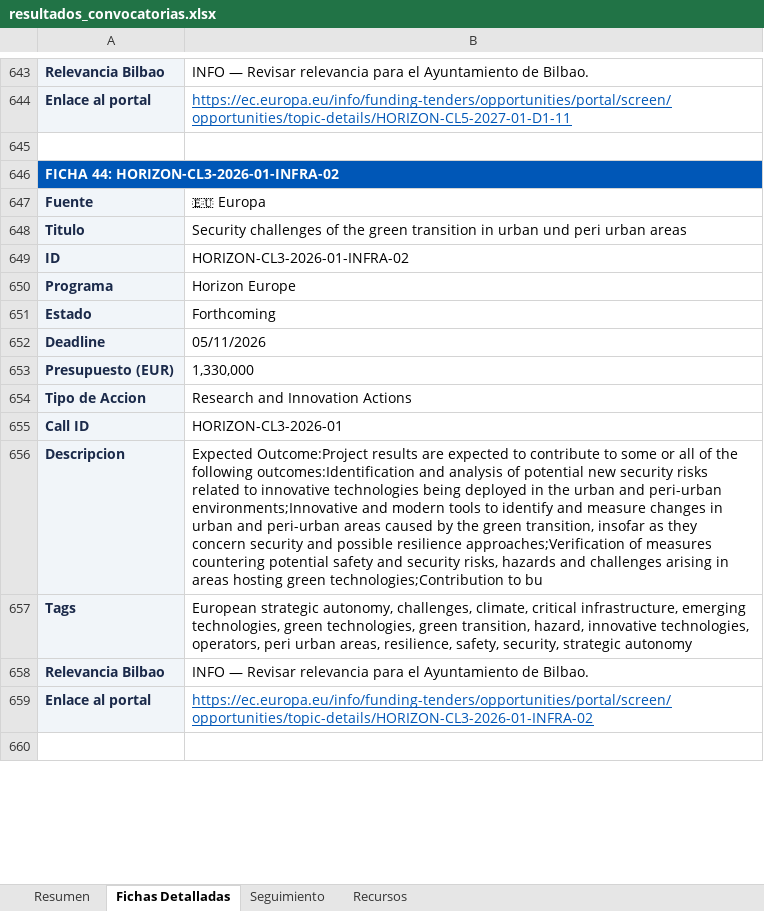
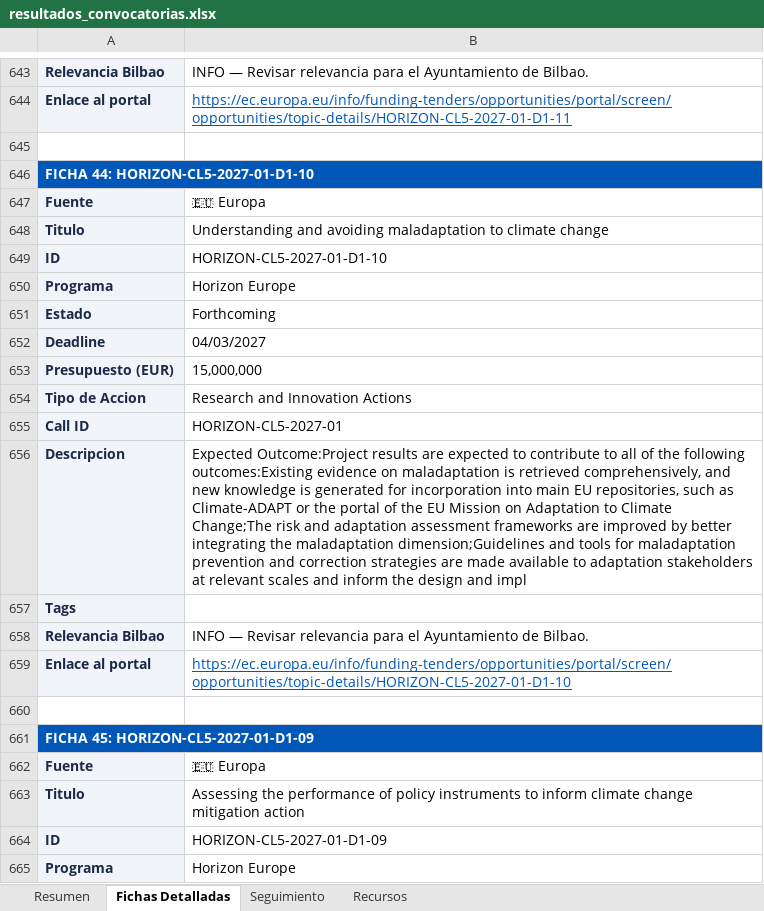
Before and after one commit to haguirre-lab/eu-funding-radar, an Excel workbook: docs/resultados_convocatorias.xlsx, sheet Fichas Detalladas, drawn as a sheet; only a part is shown, gaps mark what is left out; the shorter side is filled out with more unchanged rows; values as stored, in another font and other column widths than the file's, no borders; the diff covers the shown part only; the diff names each change by its address in the sheet, - before the commit and + after, or states it on an @@ line.

```diff
--- a/docs/resultados_convocatorias.xlsx (sheet Fichas Detalladas)
+++ b/docs/resultados_convocatorias.xlsx (sheet Fichas Detalladas)
-A646: FICHA 44: HORIZON-CL3-2026-01-INFRA-02
+A646: FICHA 44: HORIZON-CL5-2027-01-D1-10
@@ row 737 moved to row 647: Fuente @@
+row 648: Titulo | Understanding and avoiding maladaptation to climate change
+row 649: ID | HORIZON-CL5-2027-01-D1-10
@@ row 755 moved to row 650: Programa @@
@@ row 756 moved to row 651: Estado @@
+row 652: Deadline | 04/03/2027
+row 653: Presupuesto (EUR) | 15,000,000
@@ row 819 moved to row 654: Tipo de Accion @@
+row 655: Call ID | HORIZON-CL5-2027-01
+row 656: Descripcion | Expected Outcome:Project results are expected to contribute to all of the following outcomes:Existing evidence on maladaptation is retrieved comprehensively, and new knowledge is generated for incorporation into main EU repositories, such as Climate-ADAPT or the portal of the EU Mission on Adaptation to Climate Change;The risk and adaptation assessment frameworks are improved by better integrating the maladaptation dimension;Guidelines and tools for maladaptation prevention and correction strategies are made available to adaptation stakeholders at relevant scales and inform the design and impl
@@ row 1227 moved to row 657: Tags @@
@@ row 823 moved to row 658: Relevancia Bilbao @@
+row 659: Enlace al portal | https://ec.europa.eu/info/funding-tenders/opportunities/portal/screen/opportunities/topic-details/HORIZON-CL5-2027-01-D1-10
+row 660: (empty)
+row 661: FICHA 45: HORIZON-CL5-2027-01-D1-09
@@ row 752 moved to row 662: Fuente @@
+row 663: Titulo | Assessing the performance of policy instruments to inform climate change mitigation action
+row 664: ID | HORIZON-CL5-2027-01-D1-09
@@ row 815 moved to row 665: Programa @@
```
Also changed, not shown: 61 added rows, 177 removed rows, 72 moved rows, 132 edited cells, cell formats and merged cells elsewhere in this sheet, sheet Resumen, sheet Seguimiento, 3 other files.
